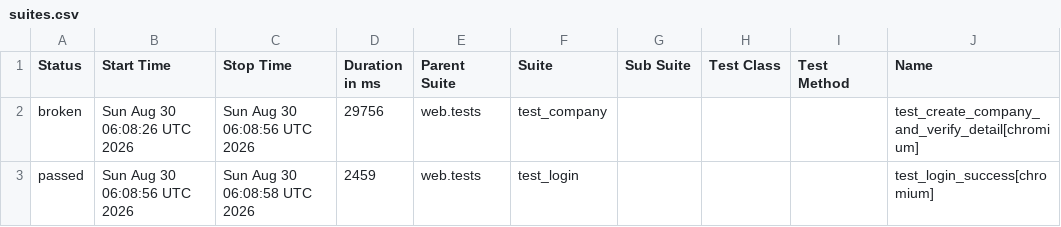
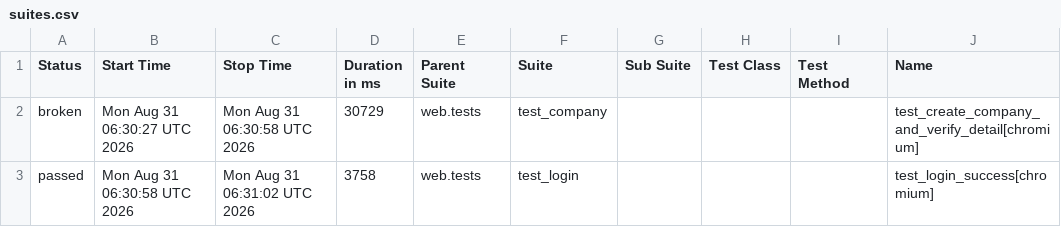
Before and after one commit to rizkyiff/Playwright-Python-With-AI, a CSV file: data/suites.csv, drawn as a sheet; only a part is shown; the diff names each change by its address in the sheet, - before the commit and + after, or states it on an @@ line.

```diff
--- a/data/suites.csv
+++ b/data/suites.csv
-B2 (Start Time): Sun Aug 30 06:08:26 UTC 2026
+B2 (Start Time): Mon Aug 31 06:30:27 UTC 2026
-C2 (Stop Time): Sun Aug 30 06:08:56 UTC 2026
+C2 (Stop Time): Mon Aug 31 06:30:58 UTC 2026
-D2 (Duration in ms): 29756
+D2 (Duration in ms): 30729
-B3 (Start Time): Sun Aug 30 06:08:56 UTC 2026
+B3 (Start Time): Mon Aug 31 06:30:58 UTC 2026
-C3 (Stop Time): Sun Aug 30 06:08:58 UTC 2026
+C3 (Stop Time): Mon Aug 31 06:31:02 UTC 2026
-D3 (Duration in ms): 2459
+D3 (Duration in ms): 3758
```
Also changed, not shown: 26 other files.
